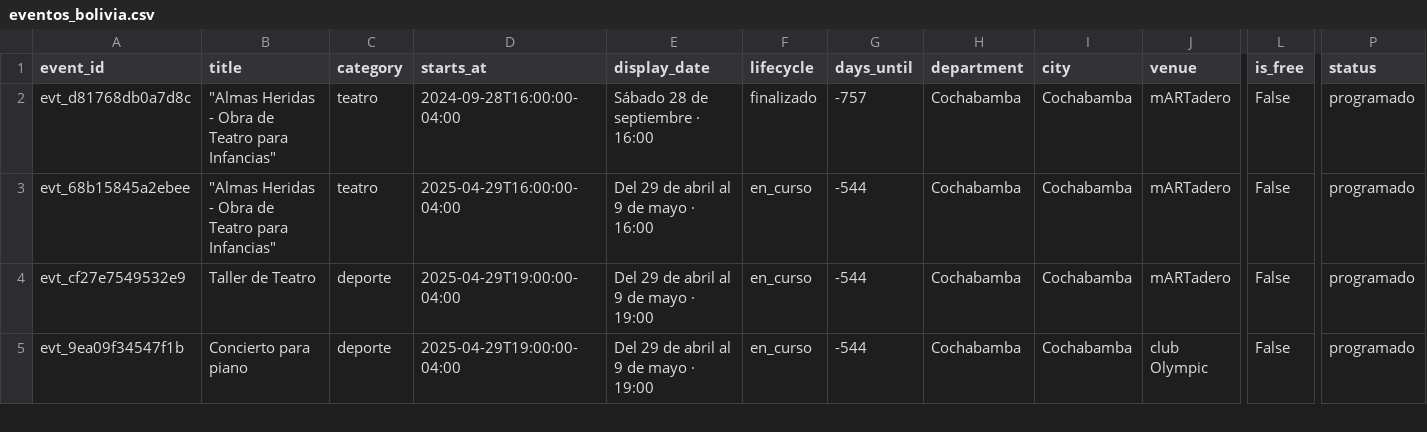
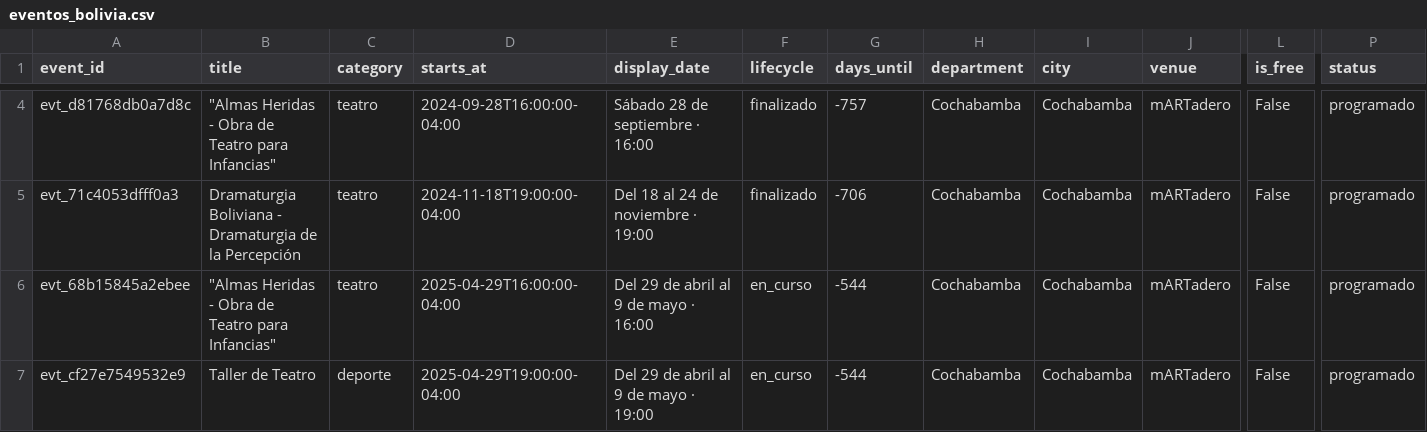
Before and after one commit to GustavoMix/cron-eventos-bolivia, a CSV file: data/eventos_bolivia.csv, drawn as a sheet; only a part is shown, gaps mark what is left out; the shorter side is filled out with more unchanged rows; rows hold the shown columns only; the diff covers the shown part only; the diff names each change by its address in the sheet, - before the commit and + after, or states it on an @@ line.

```diff
--- a/data/eventos_bolivia.csv
+++ b/data/eventos_bolivia.csv
+row 5: evt_71c4053dfff0a3 | Dramaturgia Boliviana - Dramaturgia de la Percepción | teatro | 2024-11-18T19:00:00-04:00 | Del 18 al 24 de noviembre · 19:00 | finalizado | -706 | Cochabamba | Cochabamba | mARTadero | False | programado
```
Also changed, not shown: 4 added rows and 3 removed rows elsewhere in this file, 5 other files.
